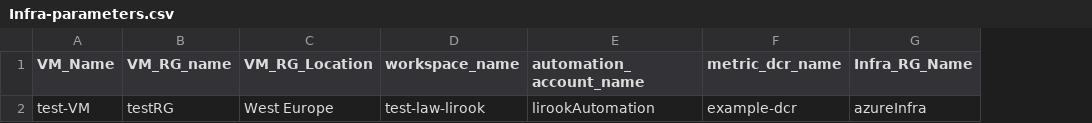
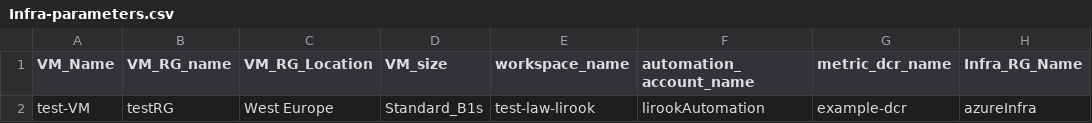
Before and after one commit to abhishek6969/github-actions, a CSV file: Terraform/Infra-parameters.csv, drawn as a sheet; only a part is shown; the diff names each change by its address in the sheet, - before the commit and + after, or states it on an @@ line.

```diff
--- a/Terraform/Infra-parameters.csv
+++ b/Terraform/Infra-parameters.csv
+column D (VM_size), row 2: Standard_B1s
```
Also changed, not shown: 2 other files.
